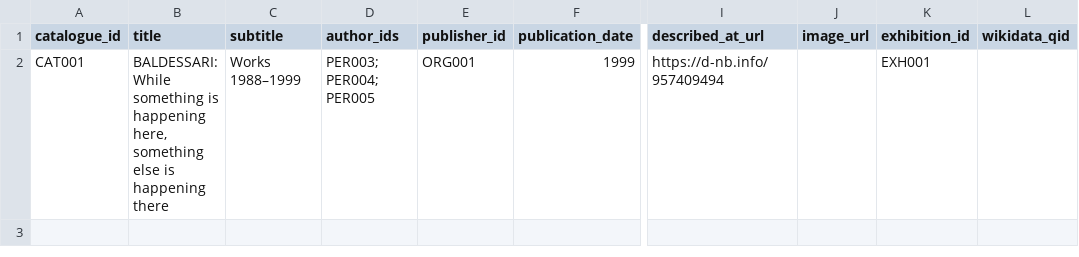
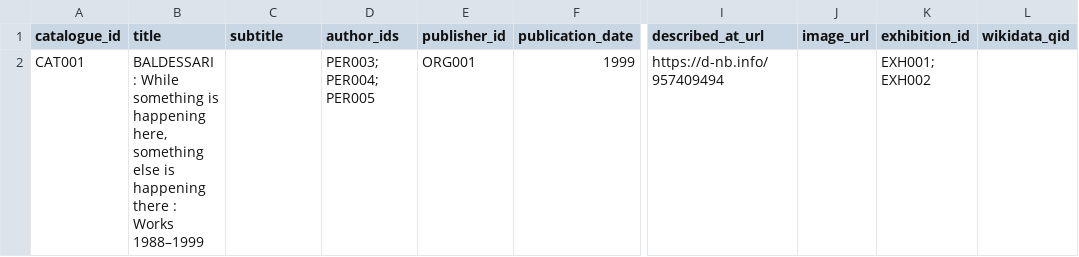
Before and after one commit to NFDI4Culture/linked-open-exhibition, a CSV file: data-models/import/catalogue.csv, drawn as a sheet; only a part is shown, gaps mark what is left out; the diff names each change by its address in the sheet, - before the commit and + after, or states it on an @@ line.

```diff
--- a/data-models/import/catalogue.csv
+++ b/data-models/import/catalogue.csv
-B2 (title): BALDESSARI: While something is happening here, something else is happening there
+B2 (title): BALDESSARI : While something is happening here, something else is happening there : Works 1988–1999
-C2 (subtitle): Works 1988–1999
+C2 (subtitle): (empty)
-K2 (exhibition_id): EXH001
+K2 (exhibition_id): EXH001; EXH002
```
Also changed, not shown: data-models/import/exhibition-item.csv, data-models/import/exhibition.csv, 9 other files.
